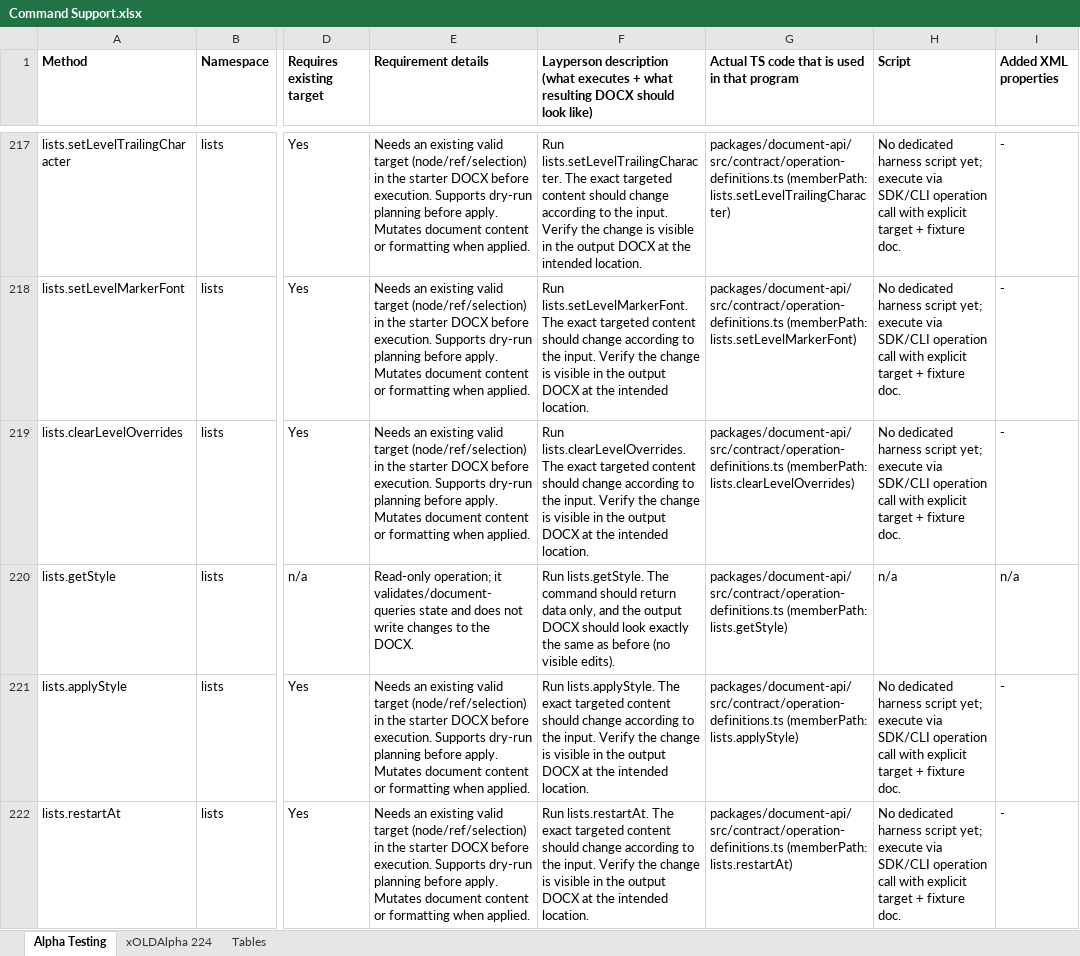
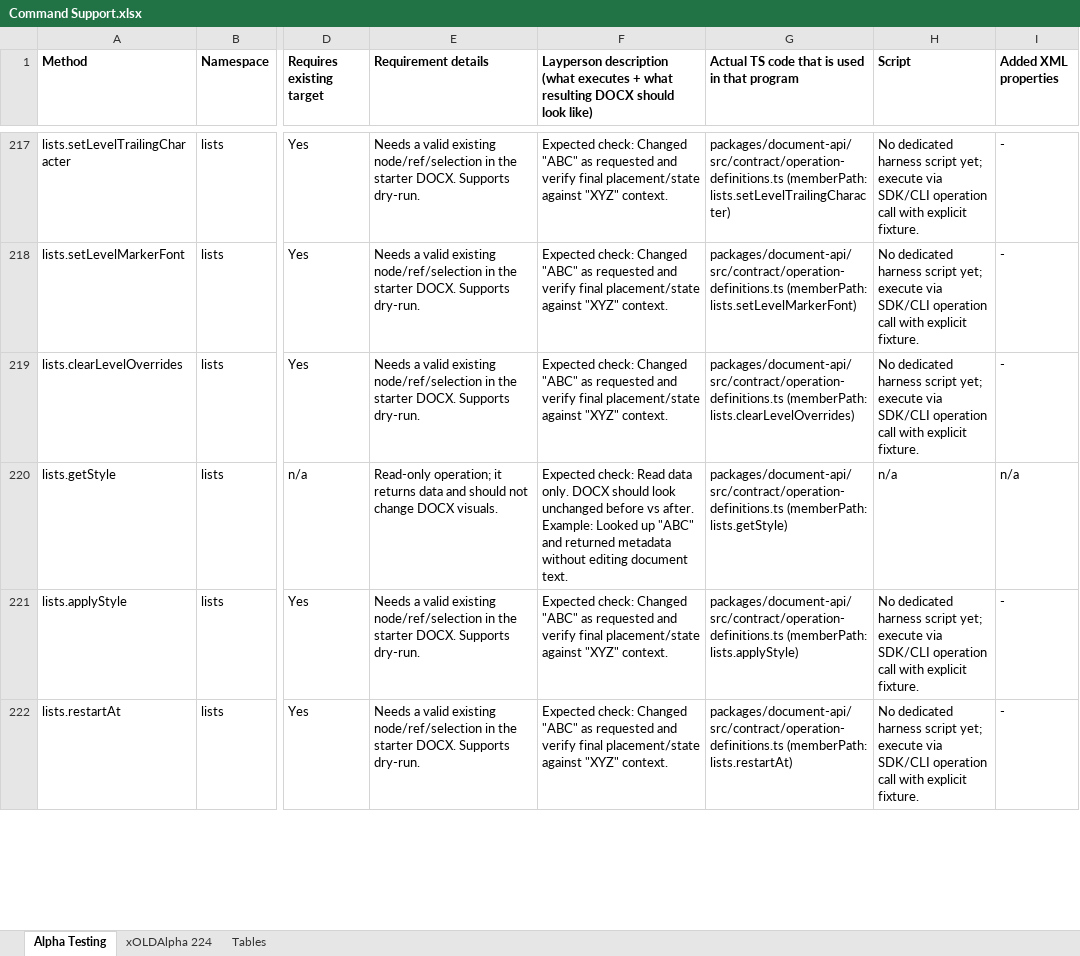
Before and after one commit to missysuperdoc/temp-doc-host, an Excel workbook: Reports/Command Support.xlsx, sheet Alpha Testing, drawn as a sheet; only a part is shown, gaps mark what is left out; values as stored, in another font and other column widths than the file's, no borders; the diff covers the shown part only; the diff names each change by its address in the sheet, - before the commit and + after, or states it on an @@ line.

Commit message:
Update command support spreadsheet

```diff
--- a/Reports/Command Support.xlsx (sheet Alpha Testing)
+++ b/Reports/Command Support.xlsx (sheet Alpha Testing)
-E217:E219 (Requirement details): Needs an existing valid target (node/ref/selection) in the starter DOCX before execution. Supports dry-run planning before apply. Mutates document content or formatting when applied.
+E217:E219 (Requirement details): Needs a valid existing node/ref/selection in the starter DOCX. Supports dry-run.
-F217: Run lists.setLevelTrailingCharacter. The exact targeted content should change according to the input. Verify the change is visible in the output DOCX at the intended location.
+F217: Expected check: Changed "ABC" as requested and verify final placement/state against "XYZ" context.
-H217:H219 (Script): …with explicit target + fixture doc.
+H217:H219 (Script): …with explicit fixture.
-F218: Run lists.setLevelMarkerFont. The exact targeted content should change according to the input. Verify the change is visible in the output DOCX at the intended location.
+F218: Expected check: Changed "ABC" as requested and verify final placement/state against "XYZ" context.
-F219: Run lists.clearLevelOverrides. The exact targeted content should change according to the input. Verify the change is visible in the output DOCX at the intended location.
+F219: Expected check: Changed "ABC" as requested and verify final placement/state against "XYZ" context.
-E220 (Requirement details): …operation; it validates/document-queries state and does not write changes to the DOCX.
+E220 (Requirement details): …operation; it returns data and should not change DOCX visuals.
-F220: Run lists.getStyle. The command should return data only, and the output DOCX should look exactly the same as before (no visible edits).
+F220: Expected check: Read data only. DOCX should look unchanged before vs after. Example: Looked up "ABC" and returned metadata without editing document text.
-E221:E222 (Requirement details): Needs an existing valid target (node/ref/selection) in the starter DOCX before execution. Supports dry-run planning before apply. Mutates document content or formatting when applied.
+E221:E222 (Requirement details): Needs a valid existing node/ref/selection in the starter DOCX. Supports dry-run.
-F221: Run lists.applyStyle. The exact targeted content should change according to the input. Verify the change is visible in the output DOCX at the intended location.
+F221: Expected check: Changed "ABC" as requested and verify final placement/state against "XYZ" context.
-H221:H222 (Script): …with explicit target + fixture doc.
+H221:H222 (Script): …with explicit fixture.
-F222: Run lists.restartAt. The exact targeted content should change according to the input. Verify the change is visible in the output DOCX at the intended location.
+F222: Expected check: Changed "ABC" as requested and verify final placement/state against "XYZ" context.
```
Also changed, not shown: 932 edited cells elsewhere in this sheet.
